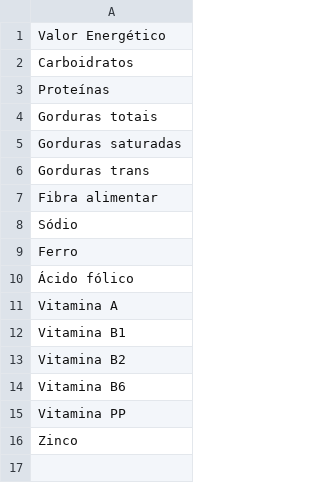
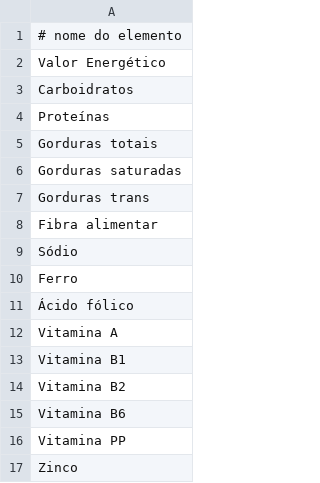
Before and after one commit to amelco/infNutri, a CSV file: elementos.csv, drawn as a sheet; the diff names each change by its address in the sheet, - before the commit and + after, or states it on an @@ line.

```diff
--- a/elementos.csv
+++ b/elementos.csv
+row 1: # nome do elemento
```
Also changed, not shown: 3 other files.
